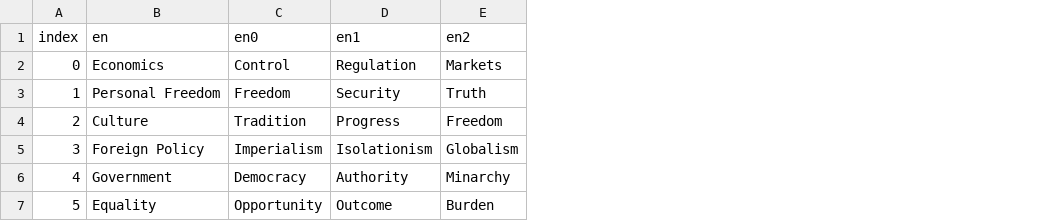
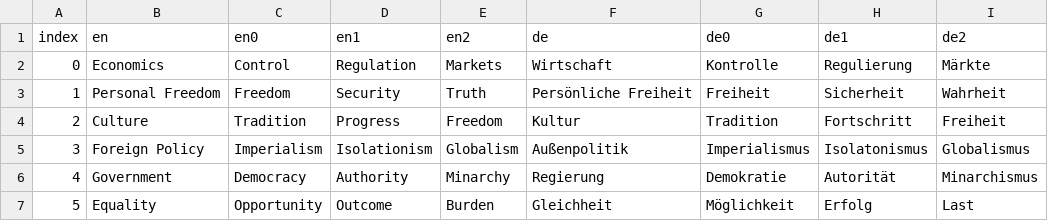
Before and after one commit to sixtriangles/sixtriangles.github.io, a CSV file: Triangles.csv, drawn as a sheet; the diff names each change by its address in the sheet, - before the commit and + after, or states it on an @@ line.

```diff
--- a/Triangles.csv
+++ b/Triangles.csv
+column F (de), rows 2-7: Wirtschaft | Persönliche Freiheit | Kultur | Außenpolitik | Regierung | Gleichheit
+column G (de0), rows 2-7: Kontrolle | Freiheit | Tradition | Imperialismus | Demokratie | Möglichkeit
+column H (de1), rows 2-7: Regulierung | Sicherheit | Fortschritt | Isolatonismus | Autorität | Erfolg
+column I (de2), rows 2-7: Märkte | Wahrheit | Freiheit | Globalismus | Minarchismus | Last
```
Also changed, not shown: 6 other files.
